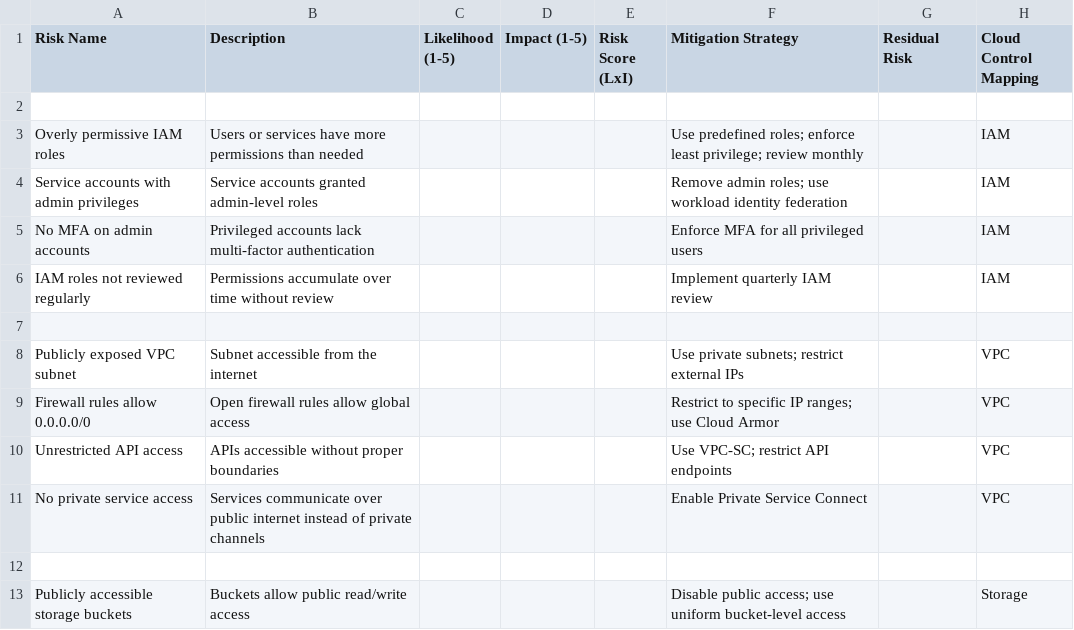
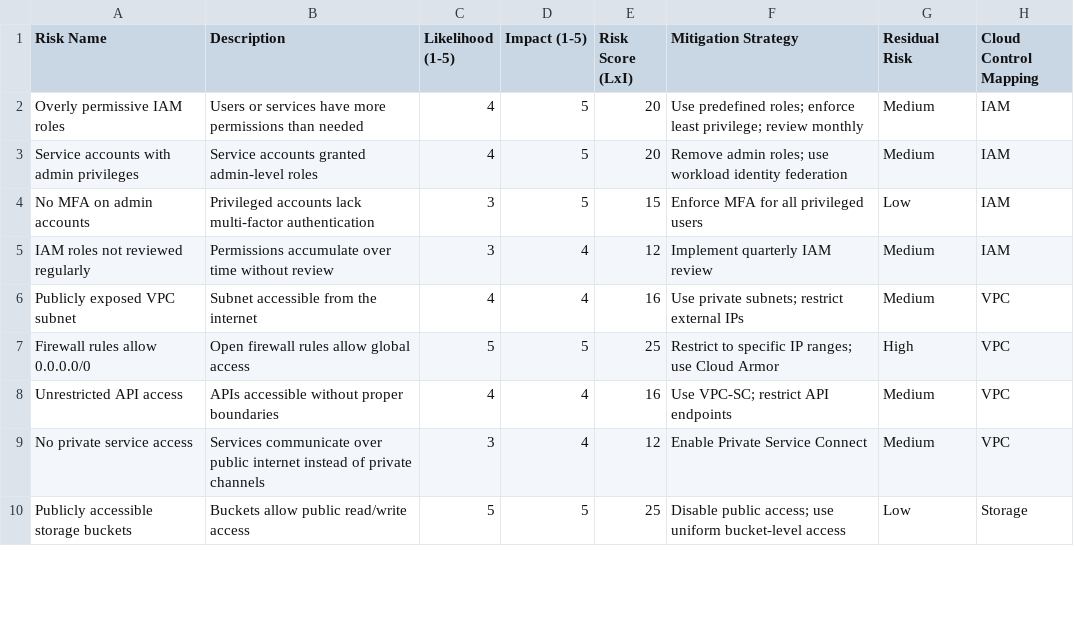
Before and after one commit to Ewuack/cloud-risk-register, a CSV file: risk-register.csv, drawn as a sheet; only a part is shown; the diff covers the shown part only.

Commit message:
Update risk-register.csv with detailed risk assessments
Added risk scores, mitigation strategies, and residual risks for existing risks in the risk register.

```diff
--- a/risk-register.csv
+++ b/risk-register.csv
@@ -1,13 +1,10 @@
 Risk Name,Description,Likelihood (1-5),Impact (1-5),Risk Score (LxI),Mitigation Strategy,Residual Risk,Cloud Control Mapping
-
-Overly permissive IAM roles,Users or services have more permissions than needed,,,,"Use predefined roles; enforce least privilege; review monthly",,IAM
-Service accounts with admin privileges,Service accounts granted admin-level roles,,,,"Remove admin roles; use workload identity federation",,IAM
-No MFA on admin accounts,Privileged accounts lack multi-factor authentication,,,,"Enforce MFA for all privileged users",,IAM
-IAM roles not reviewed regularly,Permissions accumulate over time without review,,,,"Implement quarterly IAM review",,IAM
-
-Publicly exposed VPC subnet,Subnet accessible from the internet,,,,"Use private subnets; restrict external IPs",,VPC
-Firewall rules allow 0.0.0.0/0,Open firewall rules allow global access,,,,"Restrict to specific IP ranges; use Cloud Armor",,VPC
-Unrestricted API access,APIs accessible without proper boundaries,,,,"Use VPC-SC; restrict API endpoints",,VPC
-No private service access,Services communicate over public internet instead of private channels,,,,"Enable Private Service Connect",,VPC
-
-Publicly accessible storage buckets,Buckets allow public read/write access,,,,"Disable public access; use uniform bucket-level access",,Storage
+Overly permissive IAM roles,Users or services have more permissions than needed,4,5,20,"Use predefined roles; enforce least privilege; review monthly",Medium,IAM
+Service accounts with admin privileges,Service accounts granted admin-level roles,4,5,20,"Remove admin roles; use workload identity federation",Medium,IAM
+No MFA on admin accounts,Privileged accounts lack multi-factor authentication,3,5,15,"Enforce MFA for all privileged users",Low,IAM
+IAM roles not reviewed regularly,Permissions accumulate over time without review,3,4,12,"Implement quarterly IAM review",Medium,IAM
+Publicly exposed VPC subnet,Subnet accessible from the internet,4,4,16,"Use private subnets; restrict external IPs",Medium,VPC
+Firewall rules allow 0.0.0.0/0,Open firewall rules allow global access,5,5,25,"Restrict to specific IP ranges; use Cloud Armor",High,VPC
+Unrestricted API access,APIs accessible without proper boundaries,4,4,16,"Use VPC-SC; restrict API endpoints",Medium,VPC
+No private service access,Services communicate over public internet instead of private channels,3,4,12,"Enable Private Service Connect",Medium,VPC
+Publicly accessible storage buckets,Buckets allow public read/write access,5,5,25,"Disable public access; use uniform bucket-level access",Low,Storage
```
Also changed, not shown: 2 removed rows and 24 edited cells elsewhere in this file.
